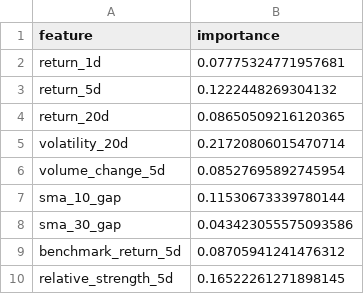
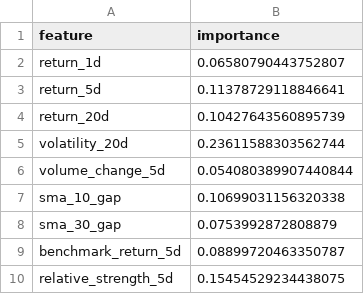
Before and after one commit to Rumbl3S/SentimentStockMarketPredictor, a CSV file: stock_predictor/analysis/data/rf_feature_importances.csv, drawn as a sheet.

```diff
--- a/stock_predictor/analysis/data/rf_feature_importances.csv
+++ b/stock_predictor/analysis/data/rf_feature_importances.csv
@@ -1,10 +1,10 @@
 feature,importance
-return_1d,0.07775324771957681
-return_5d,0.1222448269304132
-return_20d,0.08650509216120365
-volatility_20d,0.21720806015470714
-volume_change_5d,0.08527695892745954
-sma_10_gap,0.11530673339780144
-sma_30_gap,0.043423055575093586
-benchmark_return_5d,0.08705941241476312
-relative_strength_5d,0.16522261271898145
+return_1d,0.06580790443752807
+return_5d,0.11378729118846641
+return_20d,0.10427643560895739
+volatility_20d,0.23611588303562744
+volume_change_5d,0.054080389907440844
+sma_10_gap,0.10699031156320338
+sma_30_gap,0.0753992872808879
+benchmark_return_5d,0.08899720463350787
+relative_strength_5d,0.15454529234438075
```
Also changed, not shown: stock_predictor/analysis/data/event_ticker_scores.csv, stock_predictor/data/final/dataset_summary.csv, 23 other files.
